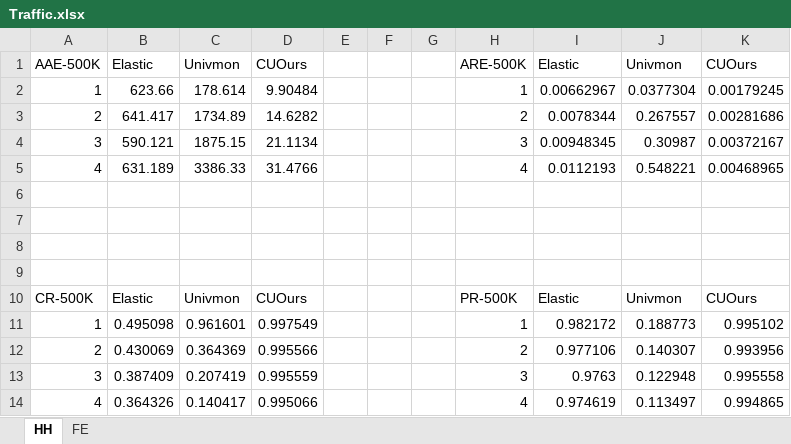
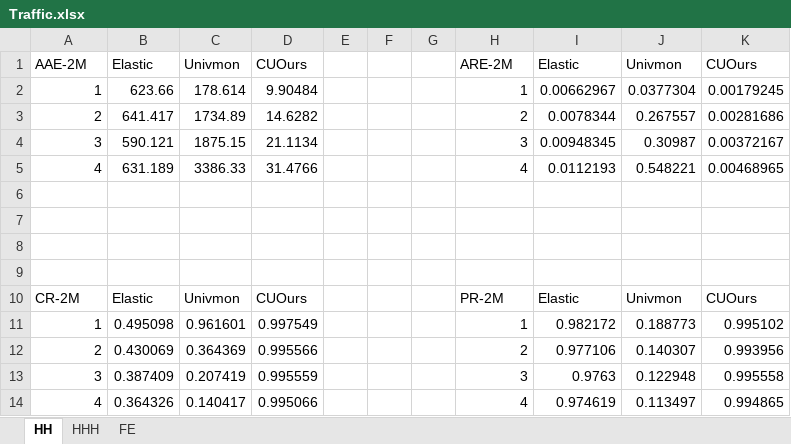
Before and after one commit to Lipox/Dimension, an Excel workbook: Result/Traffic.xlsx, sheet HH, drawn as a sheet; values as stored, in another font and other column widths than the file's, no borders; charts and pictures not drawn; the diff names each change by its address in the sheet, - before the commit and + after, or states it on an @@ line.

```diff
--- a/Result/Traffic.xlsx (sheet HH)
+++ b/Result/Traffic.xlsx (sheet HH)
+sheet tab: HHH
-A1: AAE-500K
+A1: AAE-2M
-H1: ARE-500K
+H1: ARE-2M
-A10: CR-500K
+A10: CR-2M
-H10: PR-500K
+H10: PR-2M
```
Also changed, not shown: charts or pictures, Result/Sketch.xlsx, 7 other files.
